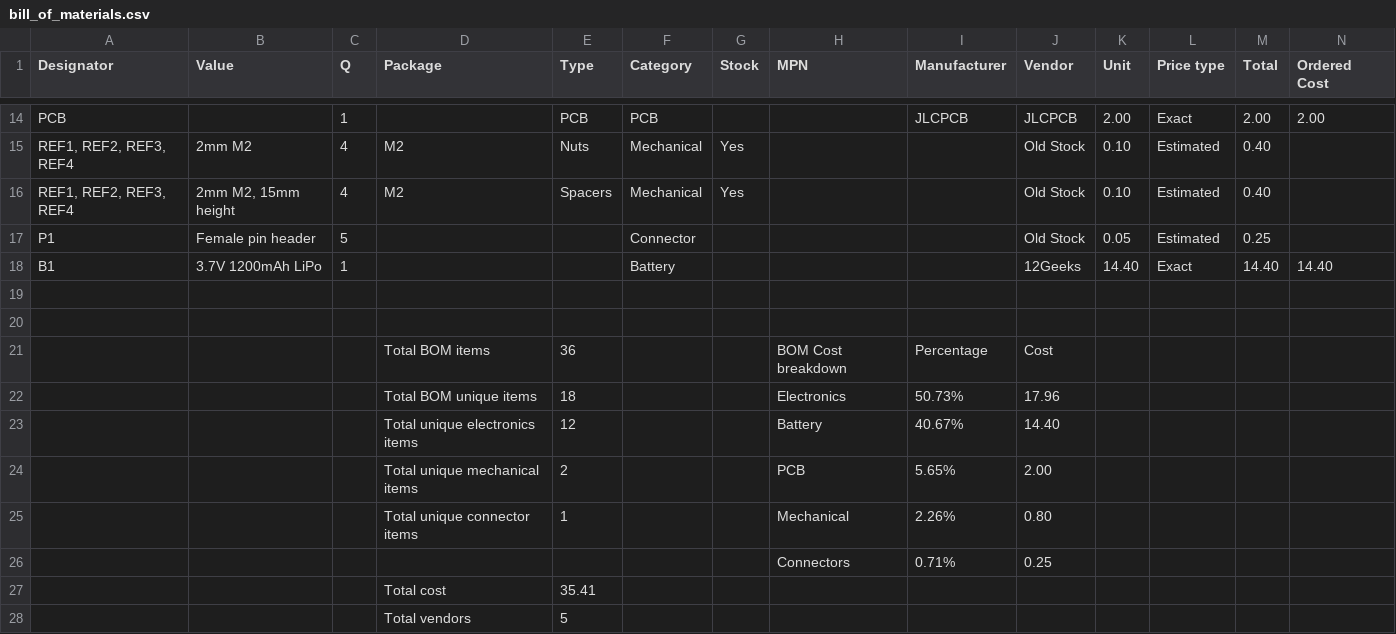
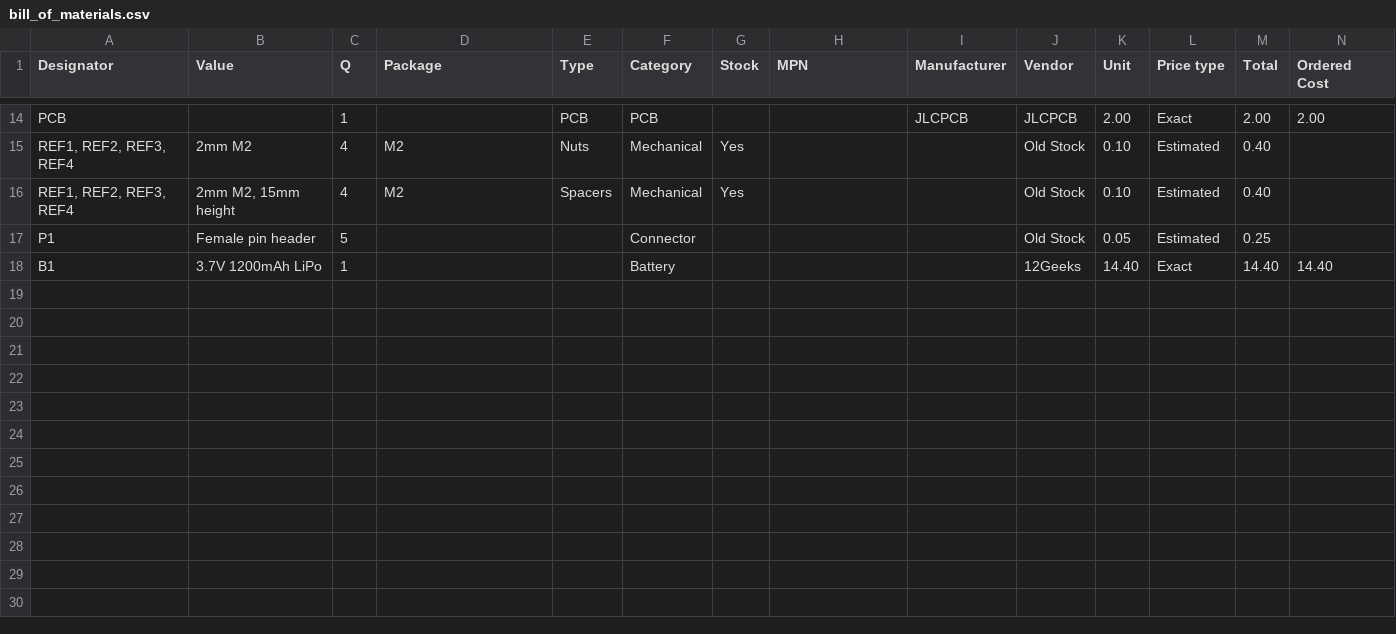
Before and after one commit to hutscape/cactus, a CSV file: _data/bill_of_materials.csv, drawn as a sheet; only a part is shown, gaps mark what is left out; rows hold the shown columns only; the diff names each change by its address in the sheet, - before the commit and + after, or states it on an @@ line.

Commit message:
[docs] Remove non-data list items from BOM CSV

```diff
--- a/_data/bill_of_materials.csv
+++ b/_data/bill_of_materials.csv
-row 19: (empty)
-row 20: (empty)
-row 21:  |  |  | Total BOM items | 36 |  |  | BOM Cost breakdown | Percentage | Cost
-row 22:  |  |  | Total BOM unique items | 18 |  |  | Electronics | 50.73% | 17.96
-row 23:  |  |  | Total unique electronics items | 12 |  |  | Battery | 40.67% | 14.40
-row 24:  |  |  | Total unique mechanical items | 2 |  |  | PCB | 5.65% | 2.00
-row 25:  |  |  | Total unique connector items | 1 |  |  | Mechanical | 2.26% | 0.80
-row 26:  |  |  |  |  |  |  | Connectors | 0.71% | 0.25
-row 27:  |  |  | Total cost | 35.41
-row 28:  |  |  | Total vendors | 5
```
